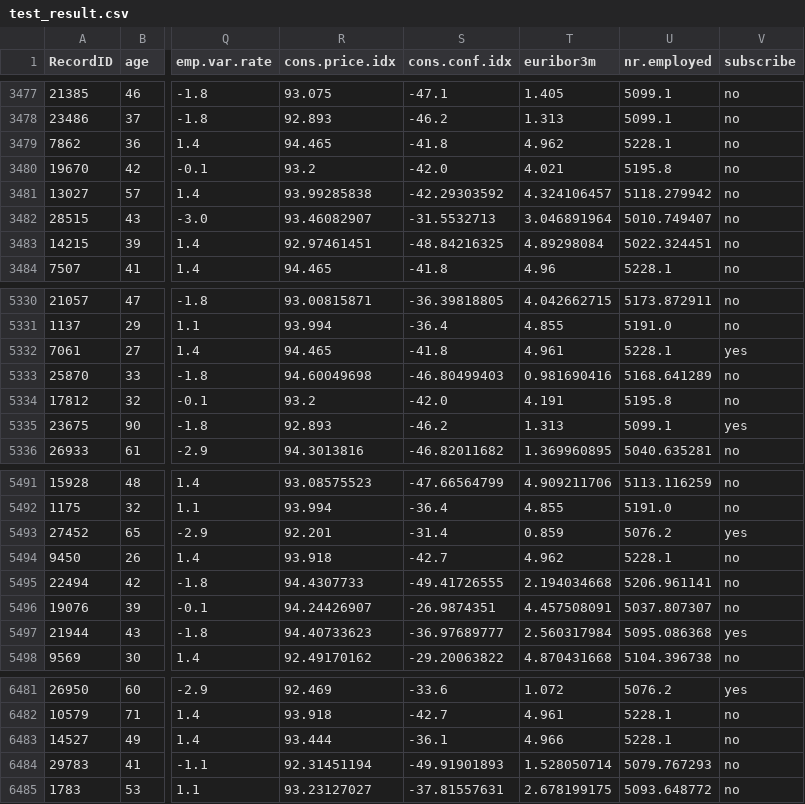
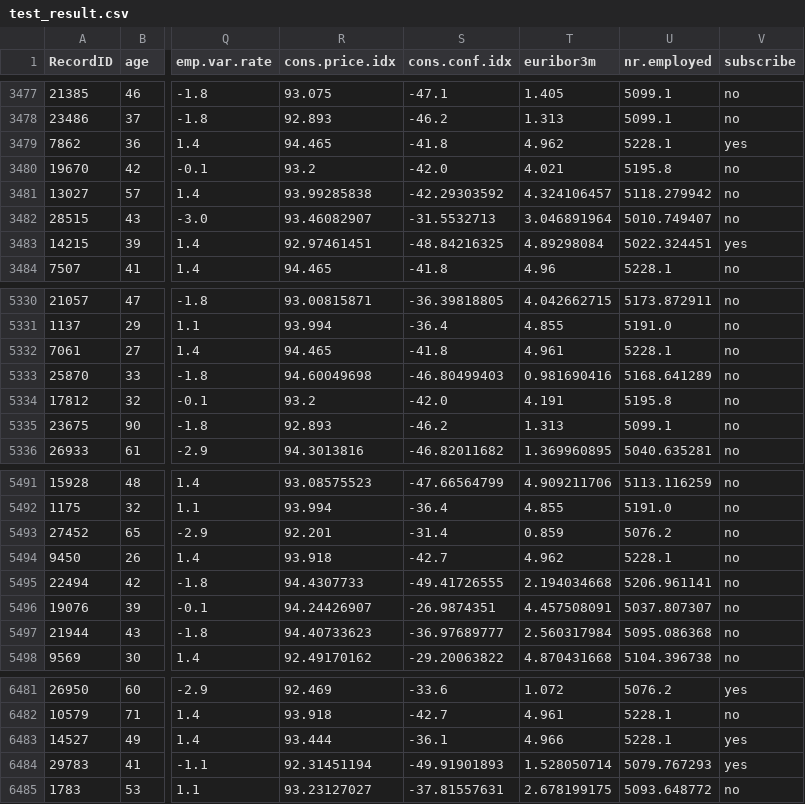
Before and after one commit to mengyanl/DirectMarketing, a CSV file: NoteBook/test_result.csv, drawn as a sheet; only a part is shown, gaps mark what is left out; the diff covers the shown part only; the diff names each change by its address in the sheet, - before the commit and + after, or states it on an @@ line.

```diff
--- a/NoteBook/test_result.csv
+++ b/NoteBook/test_result.csv
-V3479 (subscribe): no
+V3479 (subscribe): yes
-V3483 (subscribe): no
+V3483 (subscribe): yes
-V5332 (subscribe): yes
+V5332 (subscribe): no
-V5335 (subscribe): yes
+V5335 (subscribe): no
-V5493 (subscribe): yes
+V5493 (subscribe): no
-V5497 (subscribe): yes
+V5497 (subscribe): no
-V6483:V6484 (subscribe): no
+V6483:V6484 (subscribe): yes
```
Also changed, not shown: 149 edited cells elsewhere in this file, 3 other files.
